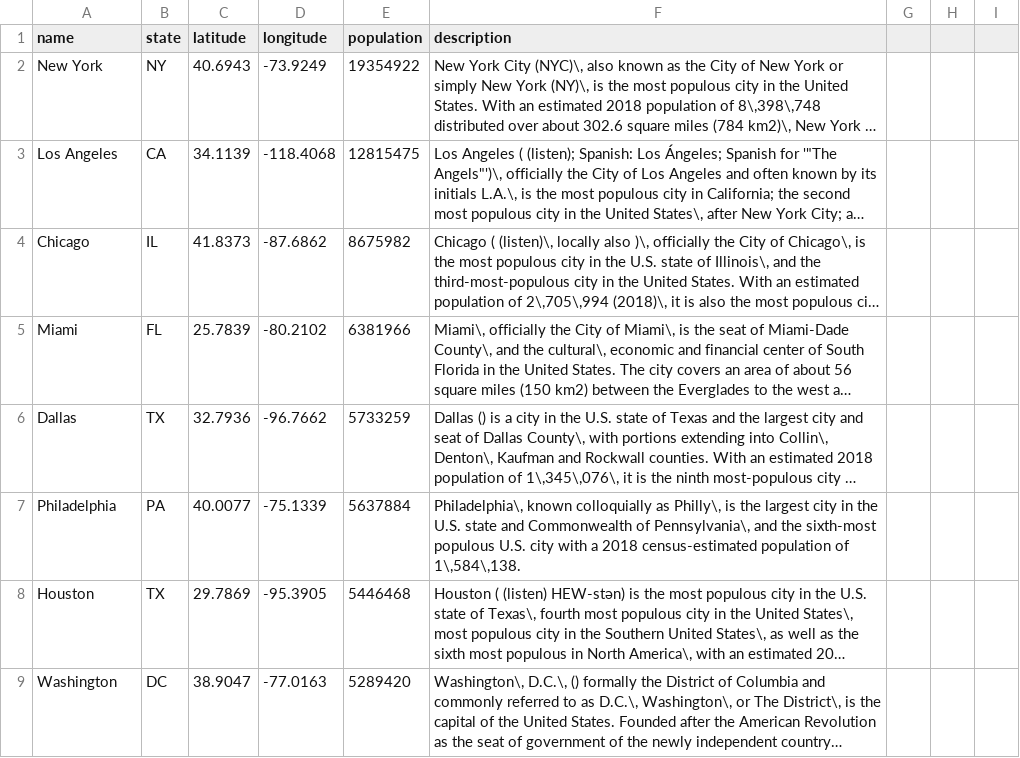
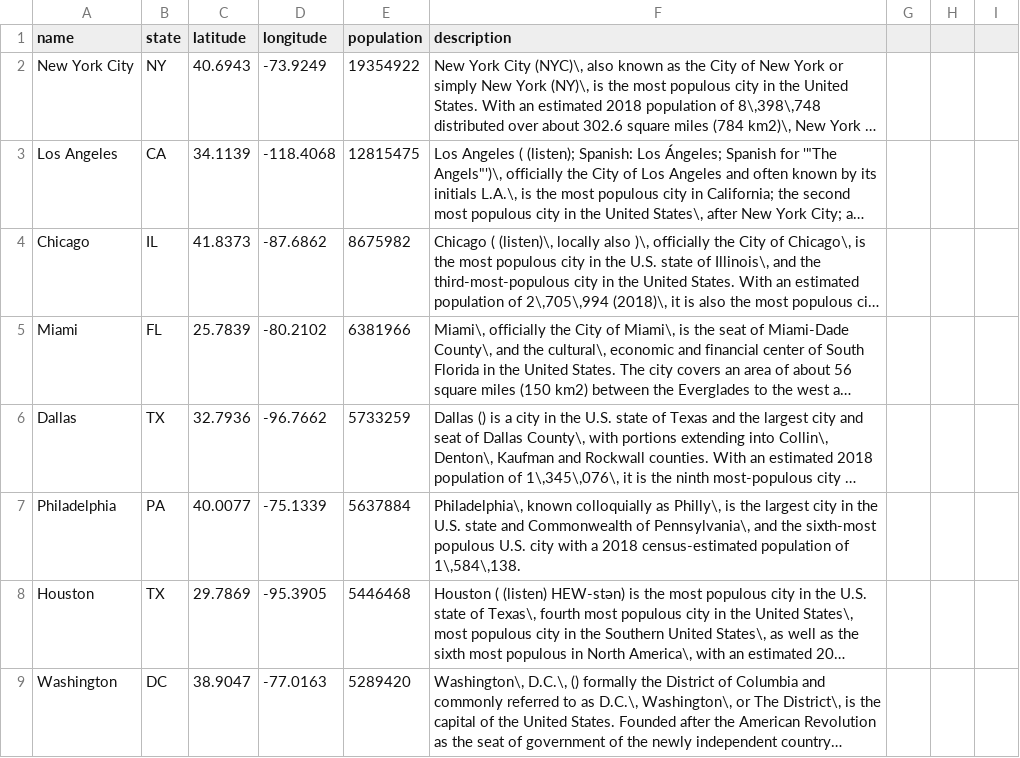
Before and after one commit to xindixu/next-destination, a CSV file: flask-backend/city_data.csv, drawn as a sheet; only a part is shown; long unchanged cells end in …; the diff names each change by its address in the sheet, - before the commit and + after, or states it on an @@ line.

```diff
--- a/flask-backend/city_data.csv
+++ b/flask-backend/city_data.csv
-A2 (name): New York
+A2 (name): New York City
```
Also changed, not shown: 3 other files.
